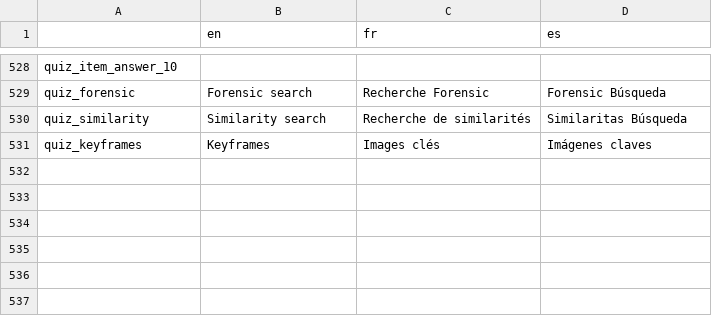
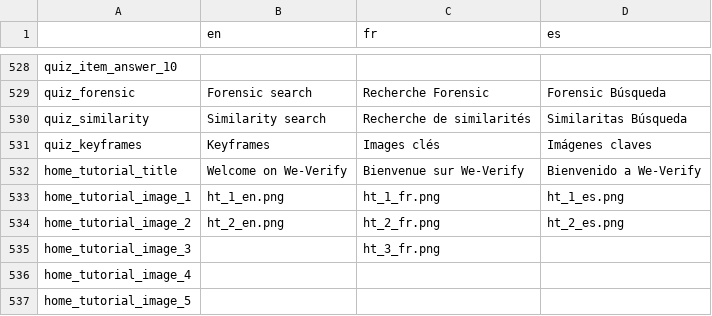
Before and after one commit to AFP-Medialab/invid-verification-plugin, a TSV file: InVIDTraductions.tsv, drawn as a sheet; only a part is shown, gaps mark what is left out.

Commit message:
Update InVIDTraductions.tsv

```diff
--- a/InVIDTraductions.tsv
+++ b/InVIDTraductions.tsv
@@ -531 +531,7 @@ quiz_similarity	Similarity search	Recherche de similarités	Similaritas Búsqued
 quiz_keyframes	Keyframes	Images clés	Imágenes claves
+home_tutorial_title	Welcome on We-Verify	Bienvenue sur We-Verify	Bienvenido a We-Verify
+home_tutorial_image_1	ht_1_en.png	ht_1_fr.png	ht_1_es.png
+home_tutorial_image_2	ht_2_en.png	ht_2_fr.png	ht_2_es.png
+home_tutorial_image_3		ht_3_fr.png	
+home_tutorial_image_4			
+home_tutorial_image_5			
```
